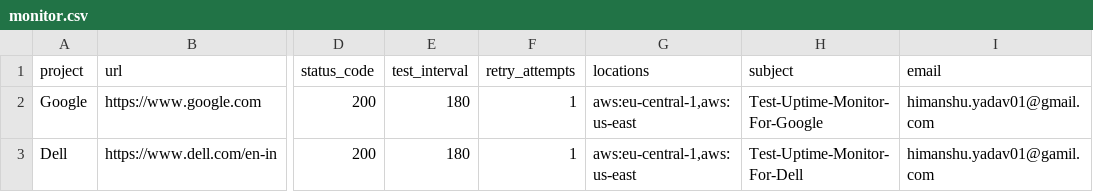
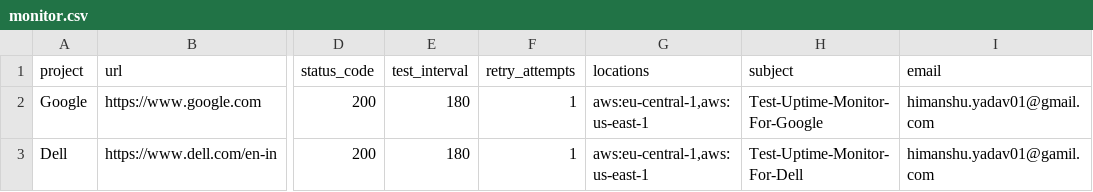
Before and after one commit to Himanshu-pvt-repo/Security-precheck, a CSV file: project/data/monitor/monitor.csv, drawn as a sheet; only a part is shown, gaps mark what is left out; the diff names each change by its address in the sheet, - before the commit and + after, or states it on an @@ line.

Commit message:
Update monitor.csv

```diff
--- a/project/data/monitor/monitor.csv
+++ b/project/data/monitor/monitor.csv
-G2:G3 (locations): aws:eu-central-1,aws:us-east
+G2:G3 (locations): aws:eu-central-1,aws:us-east-1
```
